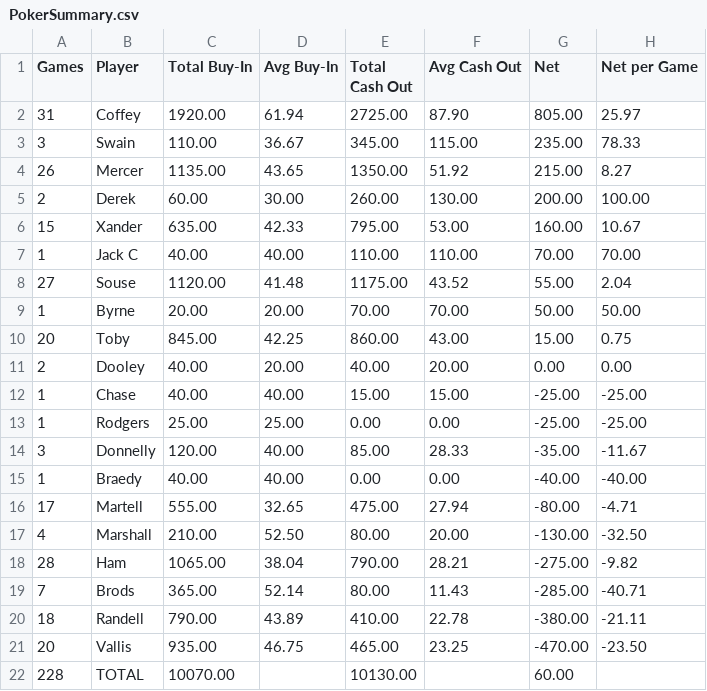
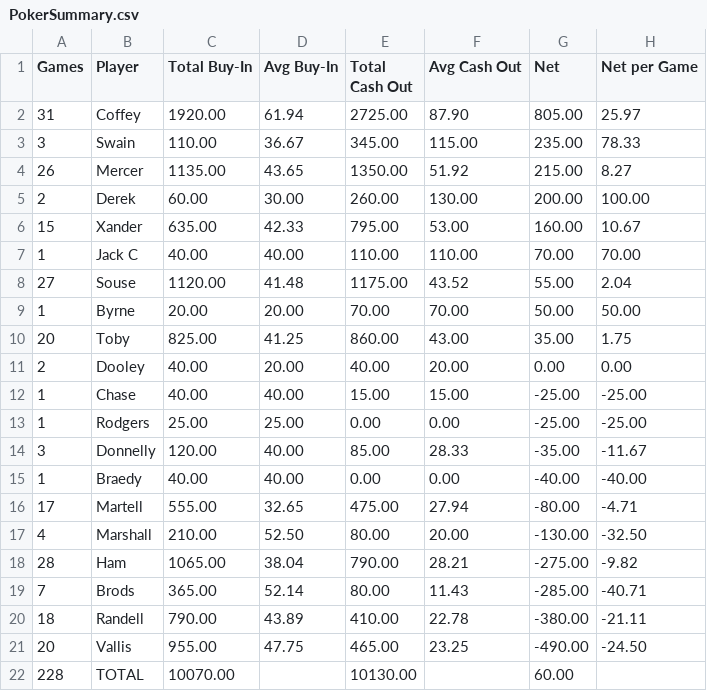
Before and after one commit to zcoffey7/poker-dashboard, a CSV file: stats/PokerSummary.csv, drawn as a sheet.

Commit message:
cleanup

```diff
--- a/stats/PokerSummary.csv
+++ b/stats/PokerSummary.csv
@@ -9,3 +9,3 @@ Games,Player,Total Buy-In,Avg Buy-In,Total Cash Out,Avg Cash Out,Net,Net per Gam
 1,Byrne,20.00,20.00,70.00,70.00,50.00,50.00
-20,Toby,845.00,42.25,860.00,43.00,15.00,0.75
+20,Toby,825.00,41.25,860.00,43.00,35.00,1.75
 2,Dooley,40.00,20.00,40.00,20.00,0.00,0.00
@@ -20,3 +20,3 @@ Games,Player,Total Buy-In,Avg Buy-In,Total Cash Out,Avg Cash Out,Net,Net per Gam
 18,Randell,790.00,43.89,410.00,22.78,-380.00,-21.11
-20,Vallis,935.00,46.75,465.00,23.25,-470.00,-23.50
+20,Vallis,955.00,47.75,465.00,23.25,-490.00,-24.50
 228,TOTAL,10070.00,,10130.00,,60.00,
```
